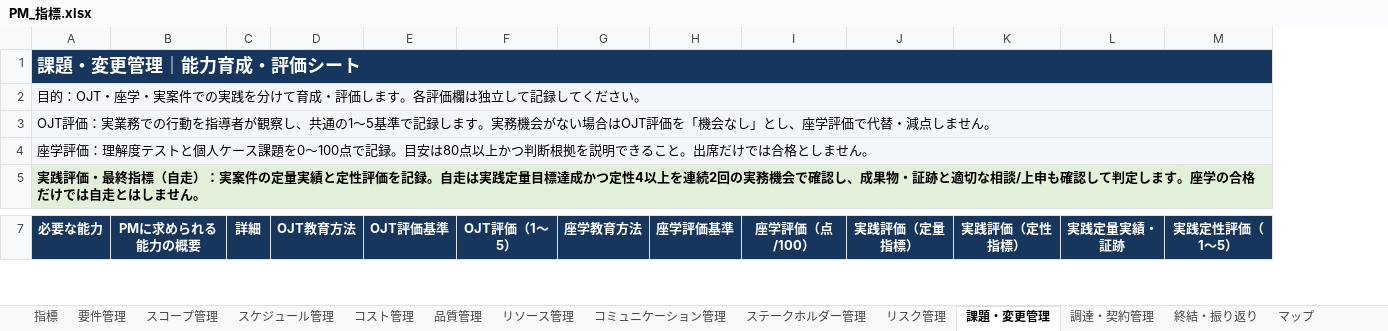
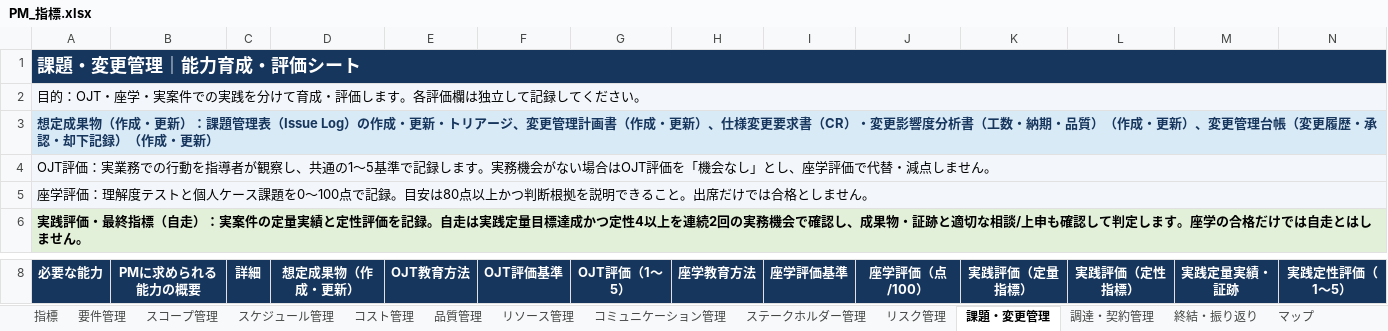
Before and after one commit to shusuke-lifebook/pm-org-dev-handbook, an Excel workbook: manager/training/PM_指標.xlsx, sheet 課題・変更管理, drawn as a sheet; only a part is shown, gaps mark what is left out; values as stored, in another font and other column widths than the file's, no borders; addresses are those after the commit; rows hold the shown columns only; the diff covers the shown part only; the diff names each change by its address in the sheet, - before the commit and + after, or states it on an @@ line.

```diff
--- a/manager/training/PM_指標.xlsx (sheet 課題・変更管理)
+++ b/manager/training/PM_指標.xlsx (sheet 課題・変更管理)
+column D (想定成果物（作成・更新）), empty
-B1:C1 fill: none
+B1:C1 fill: #17365D
-E1:N1 fill: none
+E1:N1 fill: #17365D
-B2:C2 fill: none
+B2:C2 fill: #F3F6FA
-E2:N2 fill: none
+E2:N2 fill: #F3F6FA
+row 3: 想定成果物（作成・更新）：課題管理表（Issue Log）の作成・更新・トリアージ、変更管理計画書（作成・更新）、仕様変更要求書（CR）・変更影響度分析書（工数・納期・品質）（作成・更新）、変更管理台帳（変更履歴・承認・却下記録）（作成・更新）
-B4:C5 fill: none
+B4:C5 fill: #F3F6FA
-E4:N5 fill: none
+E4:N5 fill: #F3F6FA
-B6:C6 fill: none
+B6:C6 fill: #E2F0D9
-E6:N6 fill: none
+E6:N6 fill: #E2F0D9
```
Also changed, not shown: 12 edited cells and cell formats elsewhere in this sheet, sheet 指標, sheet 要件管理, sheet コスト管理, sheet スコープ管理, sheet 品質管理, sheet リスク管理, 6 more sheets, 2 other files.
